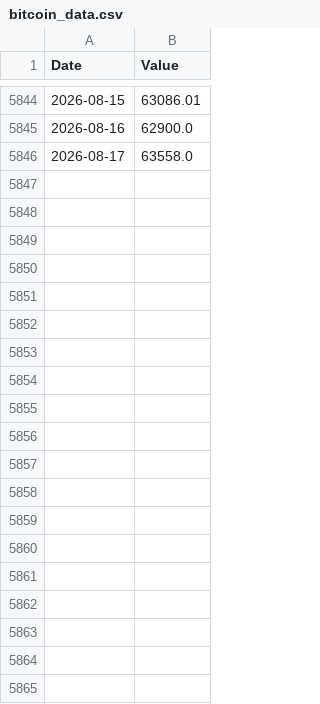
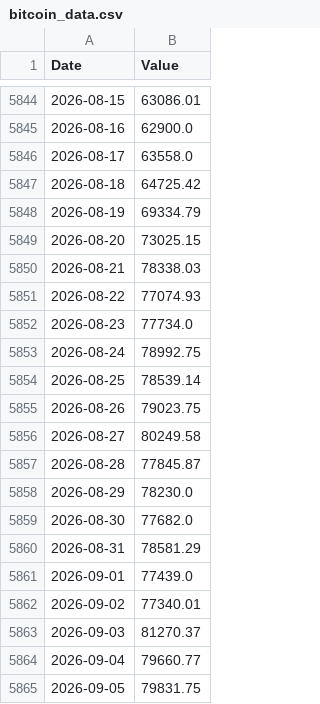
Before and after one commit to hashfoundry/btc-rainbow, a CSV file: data/bitcoin_data.csv, drawn as a sheet; only a part is shown, gaps mark what is left out; the diff covers the shown part only; the diff names each change by its address in the sheet, - before the commit and + after, or states it on an @@ line.

Commit message:
Update bitcoin_data.csv

```diff
--- a/data/bitcoin_data.csv
+++ b/data/bitcoin_data.csv
+row 5847: 2026-08-18 | 64725.42
+row 5848: 2026-08-19 | 69334.79
+row 5849: 2026-08-20 | 73025.15
+row 5850: 2026-08-21 | 78338.03
+row 5851: 2026-08-22 | 77074.93
+row 5852: 2026-08-23 | 77734.0
+row 5853: 2026-08-24 | 78992.75
+row 5854: 2026-08-25 | 78539.14
+row 5855: 2026-08-26 | 79023.75
+row 5856: 2026-08-27 | 80249.58
+row 5857: 2026-08-28 | 77845.87
+row 5858: 2026-08-29 | 78230.0
+row 5859: 2026-08-30 | 77682.0
+row 5860: 2026-08-31 | 78581.29
+row 5861: 2026-09-01 | 77439.0
+row 5862: 2026-09-02 | 77340.01
+row 5863: 2026-09-03 | 81270.37
+row 5864: 2026-09-04 | 79660.77
+row 5865: 2026-09-05 | 79831.75
```
Also changed, not shown: 27 added rows elsewhere in this file.
